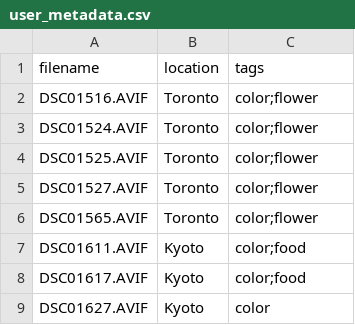
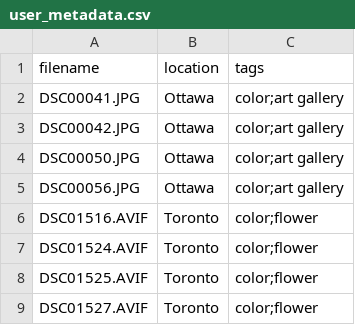
Before and after one commit to lasum8/photos-github, a CSV file: user_metadata.csv, drawn as a sheet; only a part is shown; the shorter side is filled out with more unchanged rows.

Commit message:
Add processed Ottawa gallery photos

```diff
--- a/user_metadata.csv
+++ b/user_metadata.csv
@@ -1,2 +1,6 @@
 filename,location,tags
+DSC00041.JPG,Ottawa,color;art gallery
+DSC00042.JPG,Ottawa,color;art gallery
+DSC00050.JPG,Ottawa,color;art gallery
+DSC00056.JPG,Ottawa,color;art gallery
 DSC01516.AVIF,Toronto,color;flower
```
Also changed, not shown: 9 other files.
